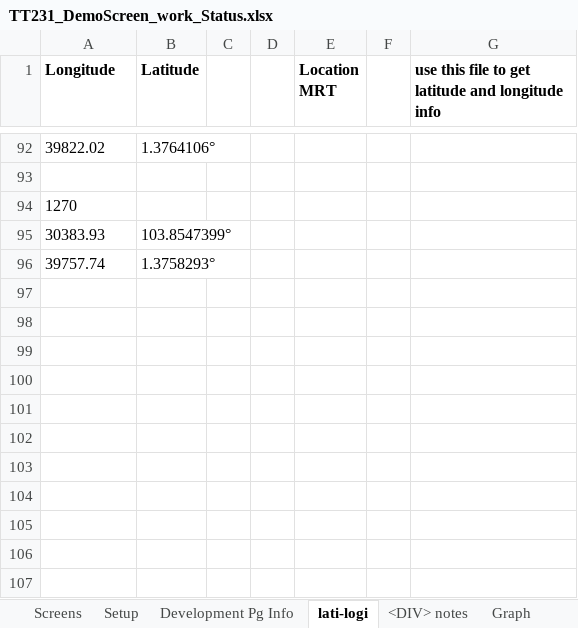
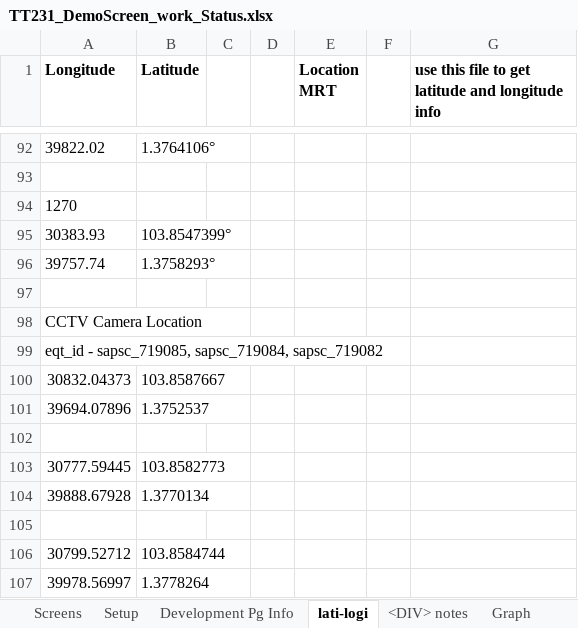
Before and after one commit to manjuladevadoss/itransportProjectRepository, an Excel workbook: TT231_DemoScreen_work_Status.xlsx, sheet lati-logi, drawn as a sheet; only a part is shown, gaps mark what is left out; values as stored, in another font and other column widths than the file's, no borders; charts and pictures not drawn; the diff names each change by its address in the sheet, - before the commit and + after, or states it on an @@ line.

```diff
--- a/TT231_DemoScreen_work_Status.xlsx (sheet lati-logi)
+++ b/TT231_DemoScreen_work_Status.xlsx (sheet lati-logi)
+row 97: (empty)
+row 98: CCTV Camera Location
+row 99: eqt_id - sapsc_719085, sapsc_719084, sapsc_719082
+row 100: 30832.04373 | 103.8587667
+row 101: 39694.07896 | 1.3752537
+row 102: (empty)
+row 103: 30777.59445 | 103.8582773
+row 104: 39888.67928 | 1.3770134
+row 105: (empty)
+row 106: 30799.52712 | 103.8584744
+row 107: 39978.56997 | 1.3778264
```
Also changed, not shown: sheet Issue facing, sheet Daily Work Status, charts or pictures, 40 other files.
